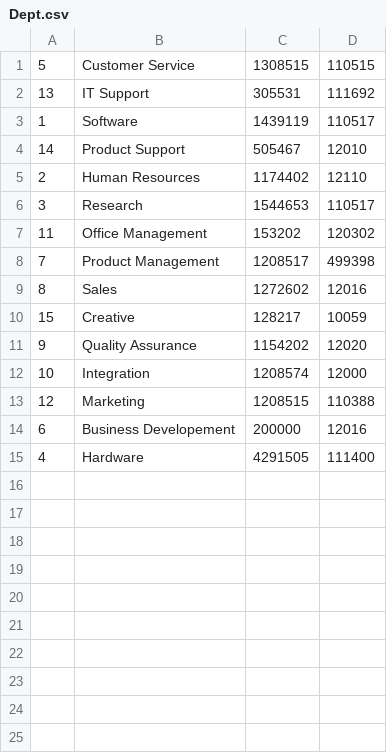
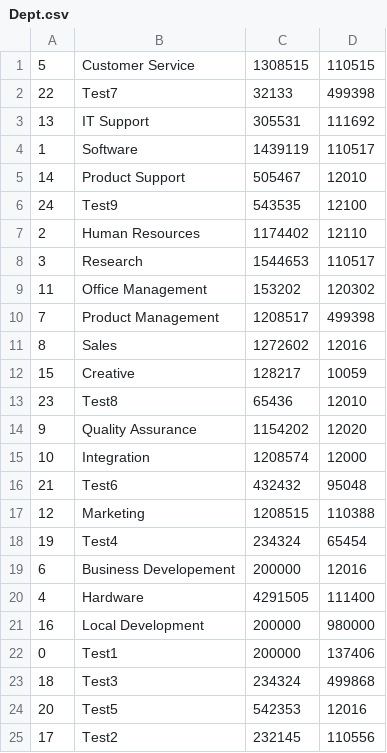
Before and after one commit to olsencar/CS440-olsencar-sakthivel, a CSV file: assignment-4/Dept.csv, drawn as a sheet.

```diff
--- a/assignment-4/Dept.csv
+++ b/assignment-4/Dept.csv
@@ -1,2 +1,3 @@
 5,Customer Service,1308515,110515
+22,Test7,32133,499398
 13,IT Support,305531,111692
@@ -4,2 +5,3 @@
 14,Product Support,505467,12010
+24,Test9,543535,12100
 2,Human Resources,1174402,12110
@@ -10,6 +12,14 @@
 15,Creative,128217,10059
+23,Test8,65436,12010
 9,Quality Assurance,1154202,12020
 10,Integration,1208574,12000
+21,Test6,432432,95048
 12,Marketing,1208515,110388
+19,Test4,234324,65454
 6,Business Developement,200000,12016
 4,Hardware,4291505,111400
+16,Local Development,200000,980000
+0,Test1,200000,137406
+18,Test3,234324,499868
+20,Test5,542353,12016
+17,Test2,232145,110556
```
Also changed, not shown: 1 other file.
